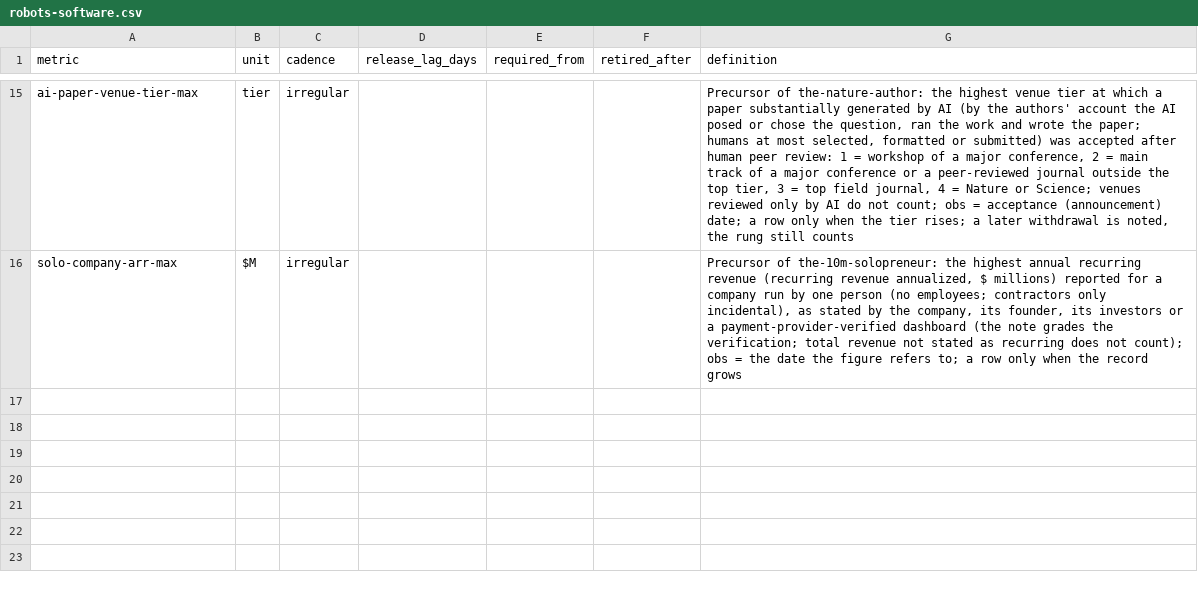
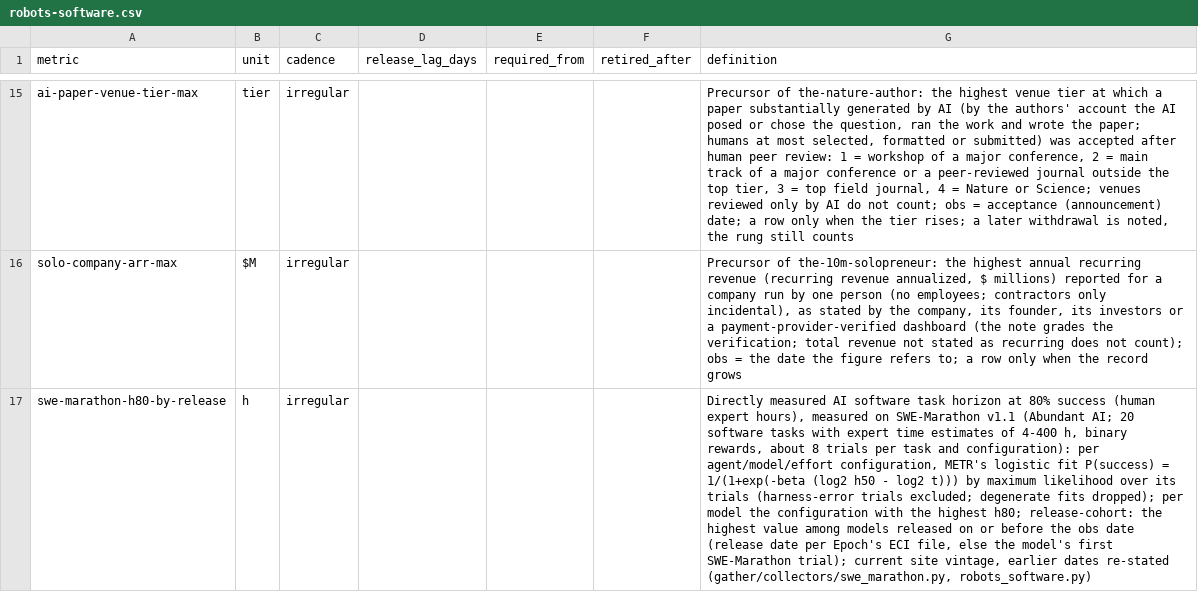
Before and after one commit to pasky/grand-endeavors-data, a CSV file: metrics/robots-software.csv, drawn as a sheet; only a part is shown, gaps mark what is left out; the diff covers the shown part only; the diff names each change by its address in the sheet, - before the commit and + after, or states it on an @@ line.

Commit message:
robots-software: swe-marathon-h80/h50-by-release registered and collected (h80 frontier 9.9 h 2026-05-28, 10.7 h 2026-09-22, 16.1 h 2026-10-09); task-horizon fit text records the SWE-Marathon check (level holds at the frontier, ECI slope much flatter)

```diff
--- a/metrics/robots-software.csv
+++ b/metrics/robots-software.csv
+row 17: swe-marathon-h80-by-release | h | irregular |  |  |  | Directly measured AI software task horizon at 80% success (human expert hours), measured on SWE-Marathon v1.1 (Abundant AI; 20 software tasks with expert time estimates of 4-400 h, binary rewards, about 8 trials per task and configuration): per agent/model/effort configuration, METR's logistic fit P(success) = 1/(1+exp(-beta (log2 h50 - log2 t))) by maximum likelihood over its trials (harness-error trials excluded; degenerate fits dropped); per model the configuration with the highest h80; release-cohort: the highest value among models released on or before the obs date (release date per Epoch's ECI file, else the model's first SWE-Marathon trial); current site vintage, earlier dates re-stated (gather/collectors/swe_marathon.py, robots_software.py)
```
Also changed, not shown: 1 added row elsewhere in this file, ledger/observations/robots-software.csv, 1 other file.
